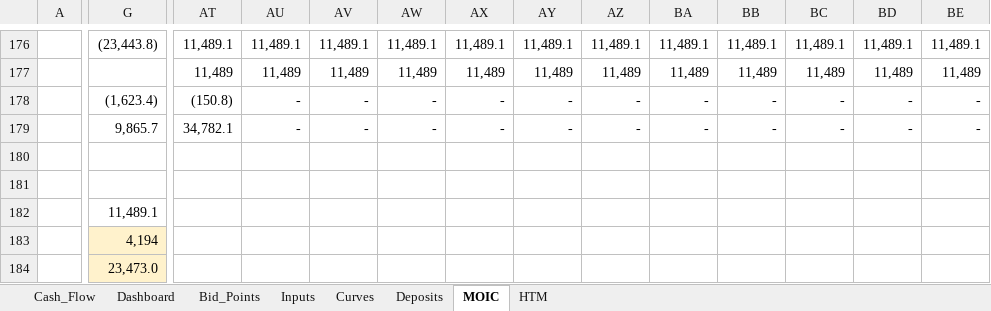
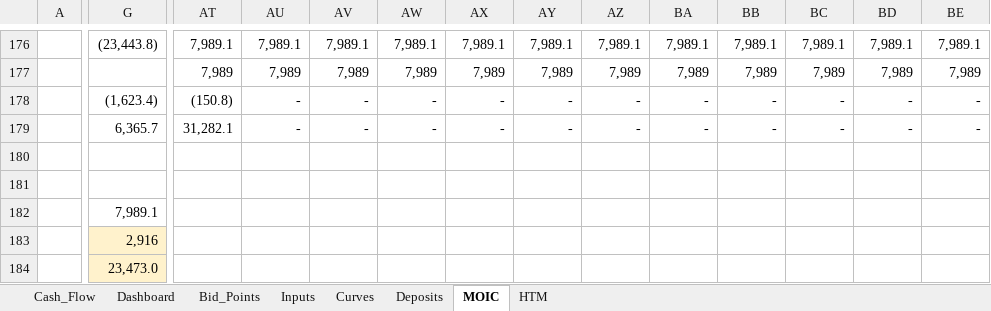
Before and after one commit to ZalanZad/FEP_modeller, an Excel workbook: projects/bora_v5_summary/out/Bora_model_RTB_COD_HTM.xlsm, sheet MOIC, drawn as a sheet; only a part is shown, gaps mark what is left out; values as stored, in another font and other column widths than the file's, no borders; 1 other sheet too large or unreadable and not compared; the diff covers the shown part only; the diff names each change by its address in the sheet, - before the commit and + after, or states it on an @@ line.

```diff
--- a/projects/bora_v5_summary/out/Bora_model_RTB_COD_HTM.xlsm (sheet MOIC)
+++ b/projects/bora_v5_summary/out/Bora_model_RTB_COD_HTM.xlsm (sheet MOIC)
-AT176: 11,489.1
+AT176: 7,989.1
-AU176: 11,489.1
+AU176: 7,989.1
-AV176: 11,489.1
+AV176: 7,989.1
-AW176: 11,489.1
+AW176: 7,989.1
-AX176: 11,489.1
+AX176: 7,989.1
-AY176: 11,489.1
+AY176: 7,989.1
-AZ176: 11,489.1
+AZ176: 7,989.1
-BA176: 11,489.1
+BA176: 7,989.1
-BB176: 11,489.1
+BB176: 7,989.1
-BC176: 11,489.1
+BC176: 7,989.1
-BD176: 11,489.1
+BD176: 7,989.1
-BE176: 11,489.1
+BE176: 7,989.1
-AT177: 11,489
+AT177: 7,989
-AU177: 11,489
+AU177: 7,989
-AV177: 11,489
+AV177: 7,989
-AW177: 11,489
+AW177: 7,989
-AX177: 11,489
+AX177: 7,989
-AY177: 11,489
+AY177: 7,989
-AZ177: 11,489
+AZ177: 7,989
-BA177: 11,489
+BA177: 7,989
-BB177: 11,489
+BB177: 7,989
-BC177: 11,489
+BC177: 7,989
-BD177: 11,489
+BD177: 7,989
-BE177: 11,489
+BE177: 7,989
-G179: 9,865.7
+G179: 6,365.7
-AT179: 34,782.1
+AT179: 31,282.1
-G182: 11,489.1
+G182: 7,989.1
-G183: 4,194
+G183: 2,916
```
Also changed, not shown: 120 edited cells elsewhere in this sheet, sheet HTM, sheet Bid_Points, sheet Cash_Flow, sheet Inputs, formulas that keep their value, hidden cells, 5 other files.
